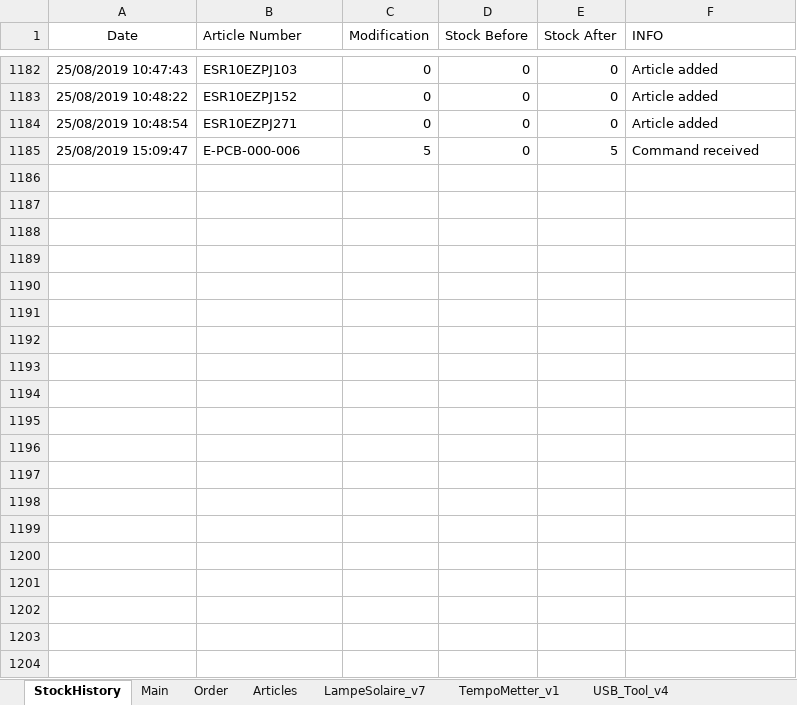
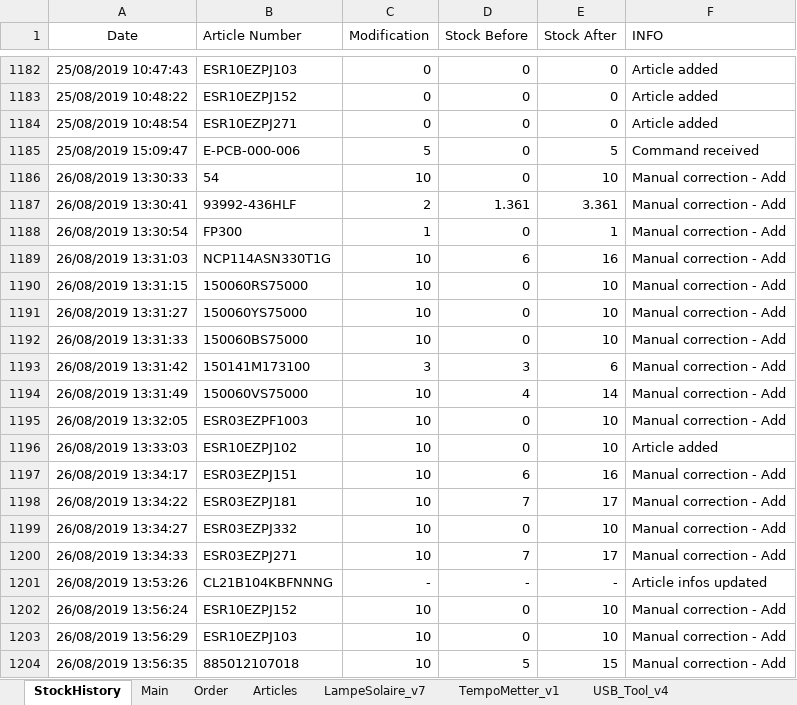
Before and after one commit to esseivan/Stock, an Excel workbook: Stock.xlsm, sheet StockHistory, drawn as a sheet; only a part is shown, gaps mark what is left out; values as stored, in another font and other column widths than the file's, no borders; table styles not drawn; the diff covers the shown part only; the diff names each change by its address in the sheet, - before the commit and + after, or states it on an @@ line.

```diff
--- a/Stock.xlsm (sheet StockHistory)
+++ b/Stock.xlsm (sheet StockHistory)
+row 1186: 26/08/2019 13:30:33 | 54 | 10 | 0 | 10 | Manual correction - Add
+row 1187: 26/08/2019 13:30:41 | 93992-436HLF | 2 | 1.361 | 3.361 | Manual correction - Add
+row 1188: 26/08/2019 13:30:54 | FP300 | 1 | 0 | 1 | Manual correction - Add
+row 1189: 26/08/2019 13:31:03 | NCP114ASN330T1G | 10 | 6 | 16 | Manual correction - Add
+row 1190: 26/08/2019 13:31:15 | 150060RS75000 | 10 | 0 | 10 | Manual correction - Add
+row 1191: 26/08/2019 13:31:27 | 150060YS75000 | 10 | 0 | 10 | Manual correction - Add
+row 1192: 26/08/2019 13:31:33 | 150060BS75000 | 10 | 0 | 10 | Manual correction - Add
+row 1193: 26/08/2019 13:31:42 | 150141M173100 | 3 | 3 | 6 | Manual correction - Add
+row 1194: 26/08/2019 13:31:49 | 150060VS75000 | 10 | 4 | 14 | Manual correction - Add
+row 1195: 26/08/2019 13:32:05 | ESR03EZPF1003 | 10 | 0 | 10 | Manual correction - Add
+row 1196: 26/08/2019 13:33:03 | ESR10EZPJ102 | 10 | 0 | 10 | Article added
+row 1197: 26/08/2019 13:34:17 | ESR03EZPJ151 | 10 | 6 | 16 | Manual correction - Add
+row 1198: 26/08/2019 13:34:22 | ESR03EZPJ181 | 10 | 7 | 17 | Manual correction - Add
+row 1199: 26/08/2019 13:34:27 | ESR03EZPJ332 | 10 | 0 | 10 | Manual correction - Add
+row 1200: 26/08/2019 13:34:33 | ESR03EZPJ271 | 10 | 7 | 17 | Manual correction - Add
+row 1201: 26/08/2019 13:53:26 | CL21B104KBFNNNG | - | - | - | Article infos updated
+row 1202: 26/08/2019 13:56:24 | ESR10EZPJ152 | 10 | 0 | 10 | Manual correction - Add
+row 1203: 26/08/2019 13:56:29 | ESR10EZPJ103 | 10 | 0 | 10 | Manual correction - Add
+row 1204: 26/08/2019 13:56:35 | 885012107018 | 10 | 5 | 15 | Manual correction - Add
```
Also changed, not shown: 17 added rows elsewhere in this sheet, sheet Articles, sheet LampeSolaire_v7, sheet USB_Tool_v4, sheet EXT_RF_RX_v1, sheet TempoMetter_v1, src.xlsm.
